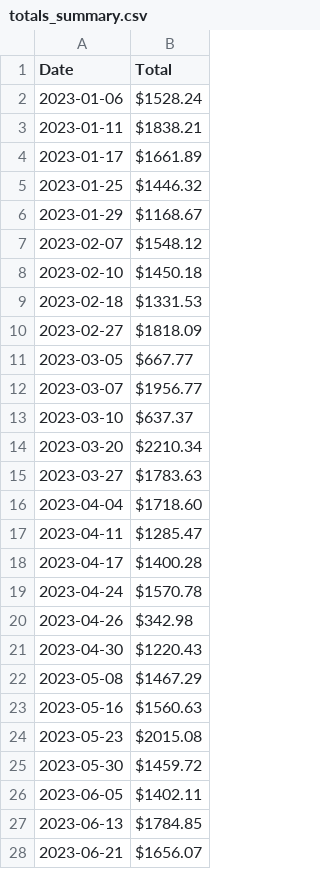
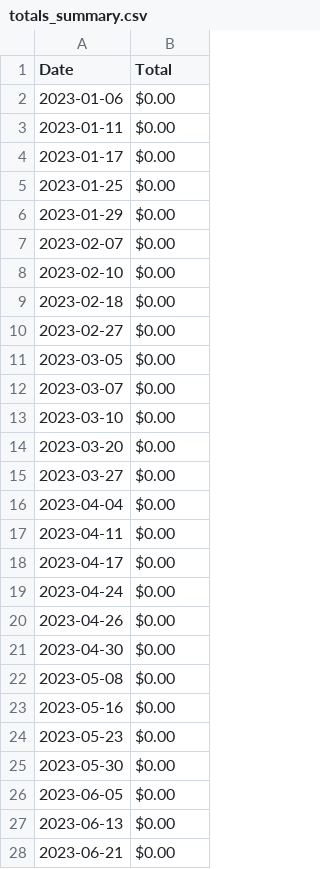
Before and after one commit to DharmaITSolutions/8020-db, a CSV file: totals_summary.csv, drawn as a sheet; only a part is shown; the diff covers the shown part only.

```diff
--- a/totals_summary.csv
+++ b/totals_summary.csv
@@ -1,28 +1,28 @@
 Date,Total
-2023-01-06,$1528.24
-2023-01-11,$1838.21
-2023-01-17,$1661.89
-2023-01-25,$1446.32
-2023-01-29,$1168.67
-2023-02-07,$1548.12
-2023-02-10,$1450.18
-2023-02-18,$1331.53
-2023-02-27,$1818.09
-2023-03-05,$667.77
-2023-03-07,$1956.77
-2023-03-10,$637.37
-2023-03-20,$2210.34
-2023-03-27,$1783.63
-2023-04-04,$1718.60
-2023-04-11,$1285.47
-2023-04-17,$1400.28
-2023-04-24,$1570.78
-2023-04-26,$342.98
-2023-04-30,$1220.43
-2023-05-08,$1467.29
-2023-05-16,$1560.63
-2023-05-23,$2015.08
-2023-05-30,$1459.72
-2023-06-05,$1402.11
-2023-06-13,$1784.85
-2023-06-21,$1656.07
+2023-01-06,$0.00
+2023-01-11,$0.00
+2023-01-17,$0.00
+2023-01-25,$0.00
+2023-01-29,$0.00
+2023-02-07,$0.00
+2023-02-10,$0.00
+2023-02-18,$0.00
+2023-02-27,$0.00
+2023-03-05,$0.00
+2023-03-07,$0.00
+2023-03-10,$0.00
+2023-03-20,$0.00
+2023-03-27,$0.00
+2023-04-04,$0.00
+2023-04-11,$0.00
+2023-04-17,$0.00
+2023-04-24,$0.00
+2023-04-26,$0.00
+2023-04-30,$0.00
+2023-05-08,$0.00
+2023-05-16,$0.00
+2023-05-23,$0.00
+2023-05-30,$0.00
+2023-06-05,$0.00
+2023-06-13,$0.00
+2023-06-21,$0.00
```
Also changed, not shown: 48 edited cells elsewhere in this file, 12 other files.
